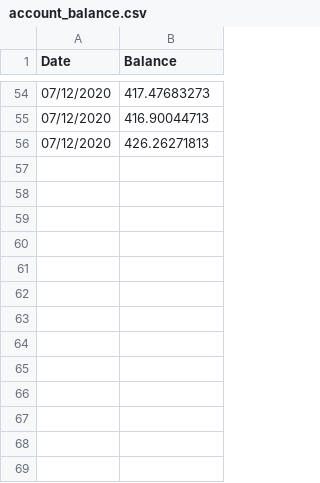
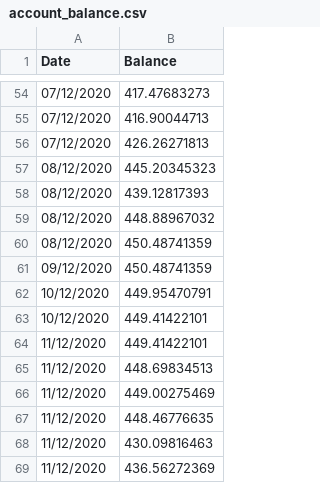
Before and after one commit to RDEvans31/saturn, a CSV file: account_balance.csv, drawn as a sheet; only a part is shown, gaps mark what is left out; the diff names each change by its address in the sheet, - before the commit and + after, or states it on an @@ line.

```diff
--- a/account_balance.csv
+++ b/account_balance.csv
+row 57: 08/12/2020 | 445.20345323
+row 58: 08/12/2020 | 439.12817393
+row 59: 08/12/2020 | 448.88967032
+row 60: 08/12/2020 | 450.48741359
+row 61: 09/12/2020 | 450.48741359
+row 62: 10/12/2020 | 449.95470791
+row 63: 10/12/2020 | 449.41422101
+row 64: 11/12/2020 | 449.41422101
+row 65: 11/12/2020 | 448.69834513
+row 66: 11/12/2020 | 449.00275469
+row 67: 11/12/2020 | 448.46776635
+row 68: 11/12/2020 | 430.09816463
+row 69: 11/12/2020 | 436.56272369
```
Also changed, not shown: trade_data.csv, 7 other files.
